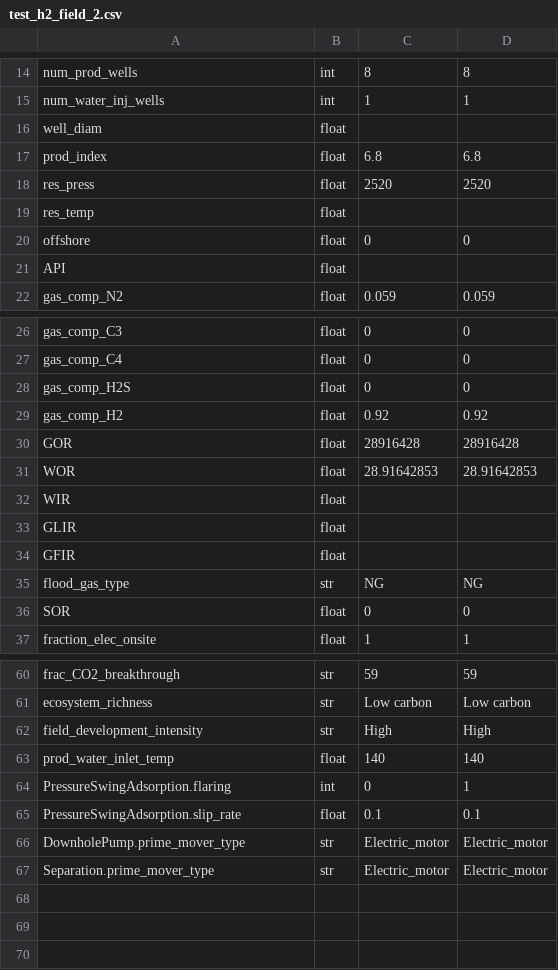
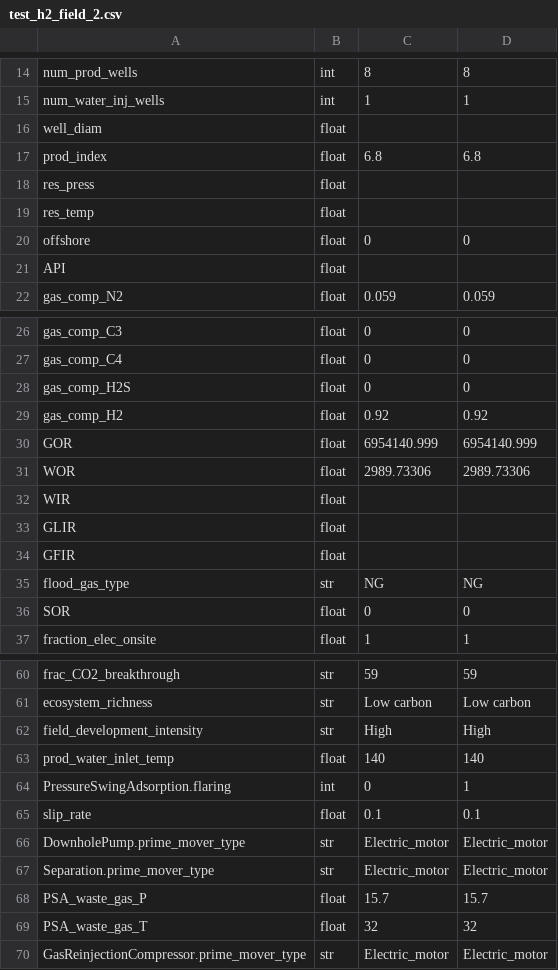
Before and after one commit to msmasnadi/OPGEEv4, a CSV file: opgee/etc/test_h2_field_2.csv, drawn as a sheet; only a part is shown, gaps mark what is left out.

```diff
--- a/opgee/etc/test_h2_field_2.csv
+++ b/opgee/etc/test_h2_field_2.csv
@@ -17,3 +17,3 @@ well_diam,float,,
 prod_index,float,6.8,6.8
-res_press,float,2520,2520
+res_press,float,"",""
 res_temp,float,,
@@ -29,4 +29,4 @@ gas_comp_H2S,float,0,0
 gas_comp_H2,float,0.92,0.92
-GOR,float,28916428,28916428
-WOR,float,28.91642853,28.91642853
+GOR,float,6954140.999,6954140.999
+WOR,float,2989.73306,2989.73306
 WIR,float,,
@@ -64,4 +64,7 @@ prod_water_inlet_temp,float,140,140
 PressureSwingAdsorption.flaring,int,0,1
-PressureSwingAdsorption.slip_rate,float,0.1,0.1
+slip_rate,float,0.1,0.1
 DownholePump.prime_mover_type,str,Electric_motor,Electric_motor
 Separation.prime_mover_type,str,Electric_motor,Electric_motor
+PSA_waste_gas_P,float,15.7,15.7
+PSA_waste_gas_T,float,32,32
+GasReinjectionCompressor.prime_mover_type,str,Electric_motor,Electric_motor
```
Also changed, not shown: opgee/tables/GWP.csv, opgee/tables/process-specific-EF.csv, 28 other files.
